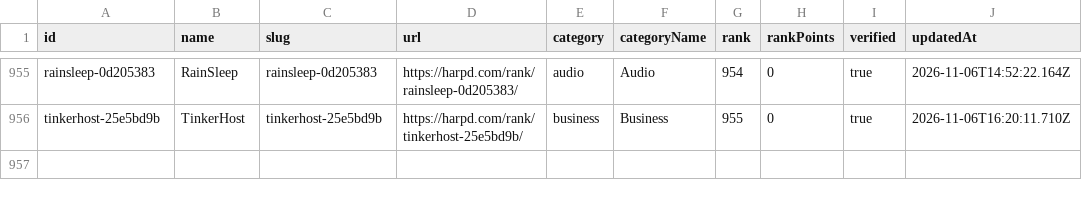
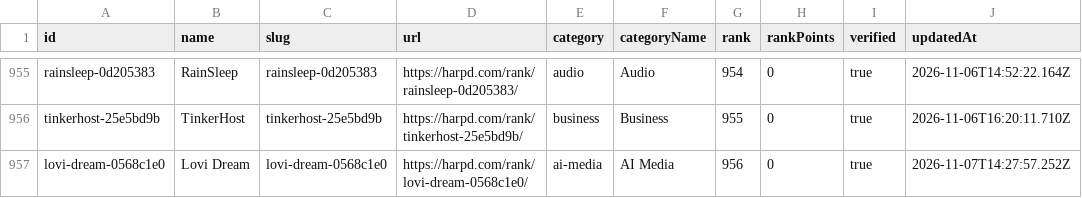
Before and after one commit to harpd-dev/harpd-ai-datasets, a CSV file: data/rankings/monthly.csv, drawn as a sheet; only a part is shown, gaps mark what is left out; the diff names each change by its address in the sheet, - before the commit and + after, or states it on an @@ line.

```diff
--- a/data/rankings/monthly.csv
+++ b/data/rankings/monthly.csv
+row 957: lovi-dream-0568c1e0 | Lovi Dream | lovi-dream-0568c1e0 | https://harpd.com/rank/lovi-dream-0568c1e0/ | ai-media | AI Media | 956 | 0 | true | 2026-11-07T14:27:57.252Z
```
Also changed, not shown: data/evidence/evidence-claims.csv, data/products/products.csv, 12 other files.
